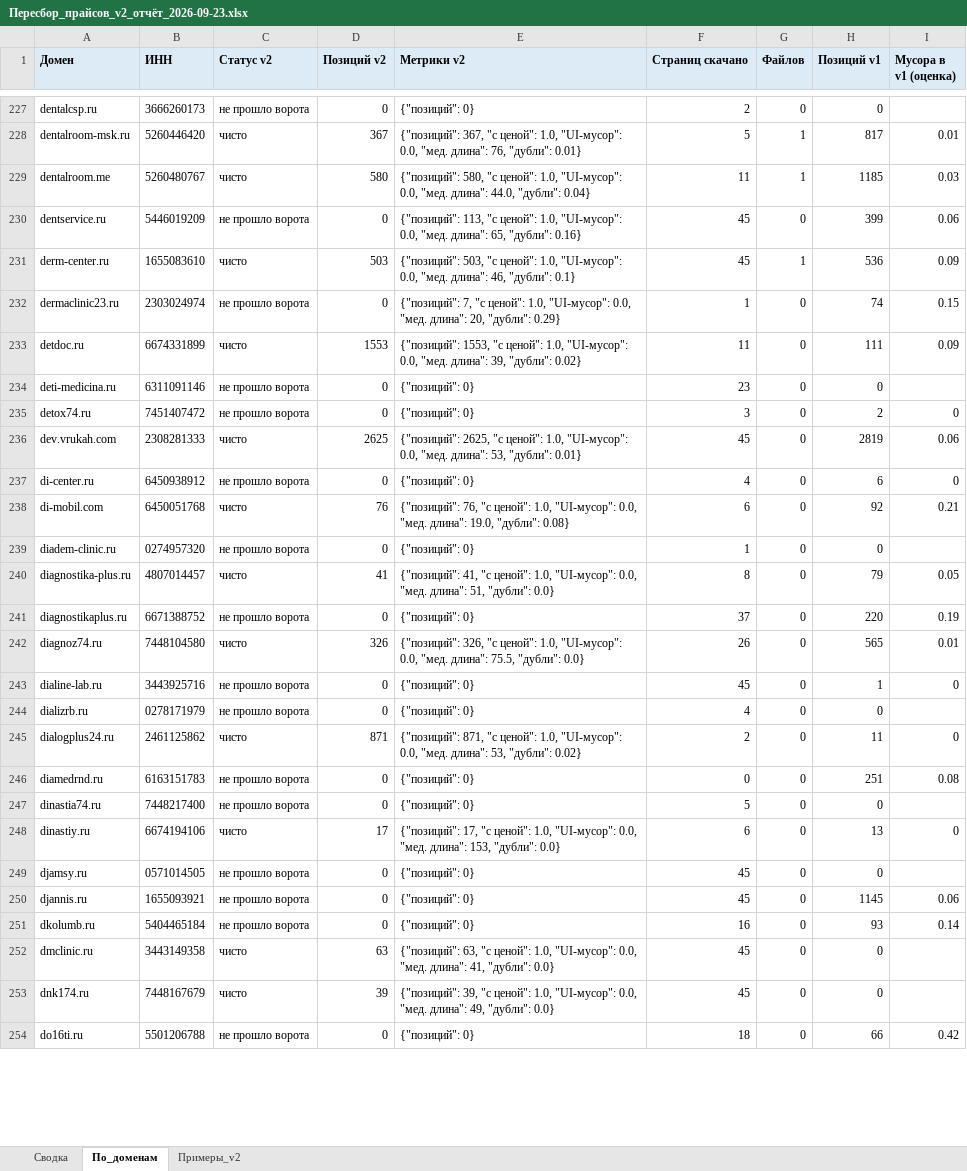
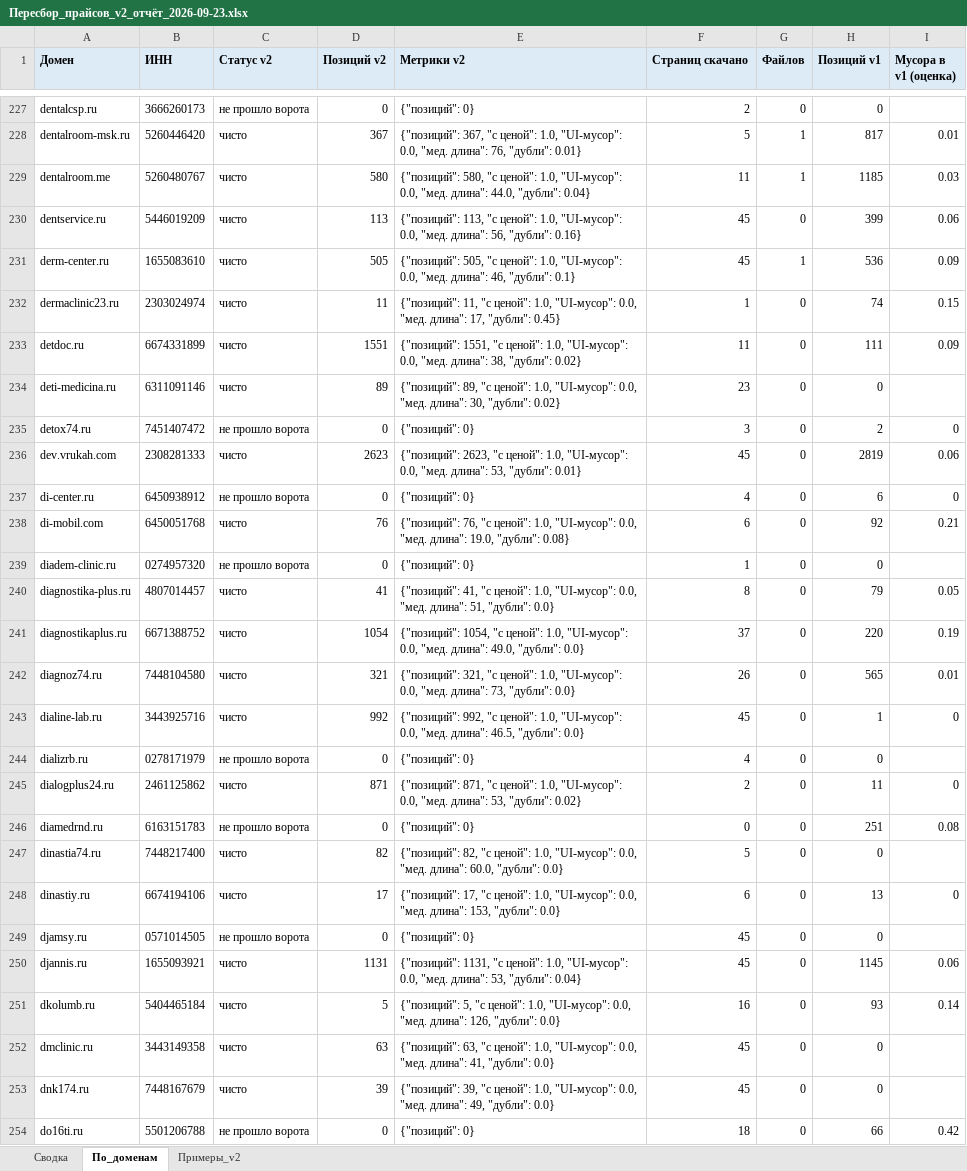
Before and after one commit to ddinnovationhub/Chistaya_kozha_research, an Excel workbook: output/Пересбор_прайсов_v2_отчёт_2026-09-23.xlsx, sheet По_доменам, drawn as a sheet; only a part is shown, gaps mark what is left out; values as stored, in another font and other column widths than the file's, no borders; the diff covers the shown part only; the diff names each change by its address in the sheet, - before the commit and + after, or states it on an @@ line.

```diff
--- a/output/Пересбор_прайсов_v2_отчёт_2026-09-23.xlsx (sheet По_доменам)
+++ b/output/Пересбор_прайсов_v2_отчёт_2026-09-23.xlsx (sheet По_доменам)
-C230 (Статус v2): не прошло ворота
+C230 (Статус v2): чисто
-D230 (Позиций v2): 0
+D230 (Позиций v2): 113
-E230 (Метрики v2): …"мед. длина": 65, "дубли": 0.16}
+E230 (Метрики v2): …"мед. длина": 56, "дубли": 0.16}
-D231 (Позиций v2): 503
+D231 (Позиций v2): 505
-E231 (Метрики v2): {"позиций": 503, "с ценой":…
+E231 (Метрики v2): {"позиций": 505, "с ценой":…
-C232 (Статус v2): не прошло ворота
+C232 (Статус v2): чисто
-D232 (Позиций v2): 0
+D232 (Позиций v2): 11
-E232 (Метрики v2): {"позиций": 7, "с ценой": 1.0, "UI-мусор": 0.0, "мед. длина": 20, "дубли": 0.29}
+E232 (Метрики v2): {"позиций": 11, "с ценой": 1.0, "UI-мусор": 0.0, "мед. длина": 17, "дубли": 0.45}
-D233 (Позиций v2): 1553
+D233 (Позиций v2): 1551
-E233 (Метрики v2): {"позиций": 1553, "с ценой": 1.0, "UI-мусор": 0.0, "мед. длина": 39, "дубли": 0.02}
+E233 (Метрики v2): {"позиций": 1551, "с ценой": 1.0, "UI-мусор": 0.0, "мед. длина": 38, "дубли": 0.02}
-C234 (Статус v2): не прошло ворота
+C234 (Статус v2): чисто
-D234 (Позиций v2): 0
+D234 (Позиций v2): 89
-E234 (Метрики v2): {"позиций": 0}
+E234 (Метрики v2): {"позиций": 89, "с ценой": 1.0, "UI-мусор": 0.0, "мед. длина": 30, "дубли": 0.02}
-D236 (Позиций v2): 2625
+D236 (Позиций v2): 2623
-E236 (Метрики v2): {"позиций": 2625, "с ценой":…
+E236 (Метрики v2): {"позиций": 2623, "с ценой":…
-C241 (Статус v2): не прошло ворота
+C241 (Статус v2): чисто
-D241 (Позиций v2): 0
+D241 (Позиций v2): 1054
-E241 (Метрики v2): {"позиций": 0}
+E241 (Метрики v2): {"позиций": 1054, "с ценой": 1.0, "UI-мусор": 0.0, "мед. длина": 49.0, "дубли": 0.0}
-D242 (Позиций v2): 326
+D242 (Позиций v2): 321
-E242 (Метрики v2): {"позиций": 326, "с ценой": 1.0, "UI-мусор": 0.0, "мед. длина": 75.5, "дубли": 0.0}
+E242 (Метрики v2): {"позиций": 321, "с ценой": 1.0, "UI-мусор": 0.0, "мед. длина": 73, "дубли": 0.0}
-C243 (Статус v2): не прошло ворота
+C243 (Статус v2): чисто
-D243 (Позиций v2): 0
+D243 (Позиций v2): 992
-E243 (Метрики v2): {"позиций": 0}
+E243 (Метрики v2): {"позиций": 992, "с ценой": 1.0, "UI-мусор": 0.0, "мед. длина": 46.5, "дубли": 0.0}
-C247 (Статус v2): не прошло ворота
+C247 (Статус v2): чисто
-D247 (Позиций v2): 0
+D247 (Позиций v2): 82
-E247 (Метрики v2): {"позиций": 0}
+E247 (Метрики v2): {"позиций": 82, "с ценой": 1.0, "UI-мусор": 0.0, "мед. длина": 60.0, "дубли": 0.0}
-C250:C251 (Статус v2): не прошло ворота
+C250:C251 (Статус v2): чисто
-D250 (Позиций v2): 0
+D250 (Позиций v2): 1131
-E250 (Метрики v2): {"позиций": 0}
+E250 (Метрики v2): {"позиций": 1131, "с ценой": 1.0, "UI-мусор": 0.0, "мед. длина": 53, "дубли": 0.04}
-D251 (Позиций v2): 0
+D251 (Позиций v2): 5
-E251 (Метрики v2): {"позиций": 0}
+E251 (Метрики v2): {"позиций": 5, "с ценой": 1.0, "UI-мусор": 0.0, "мед. длина": 126, "дубли": 0.0}
```
Also changed, not shown: 1239 edited cells elsewhere in this sheet, sheet Примеры_v2, sheet Сводка, 3 other files.
